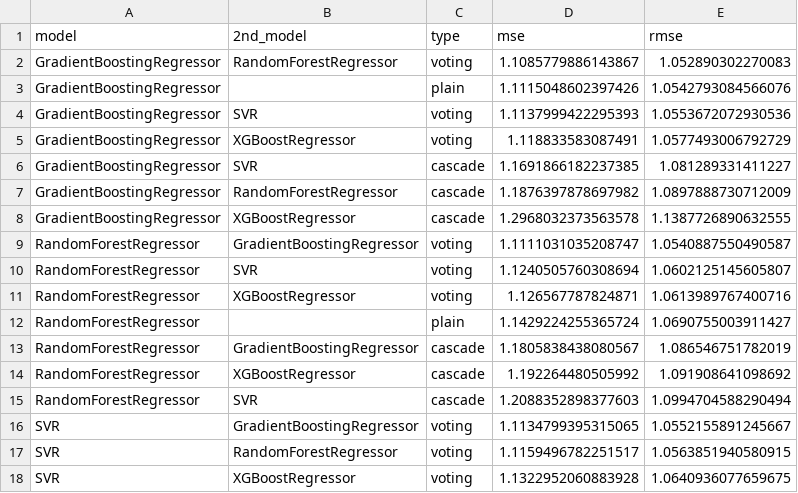
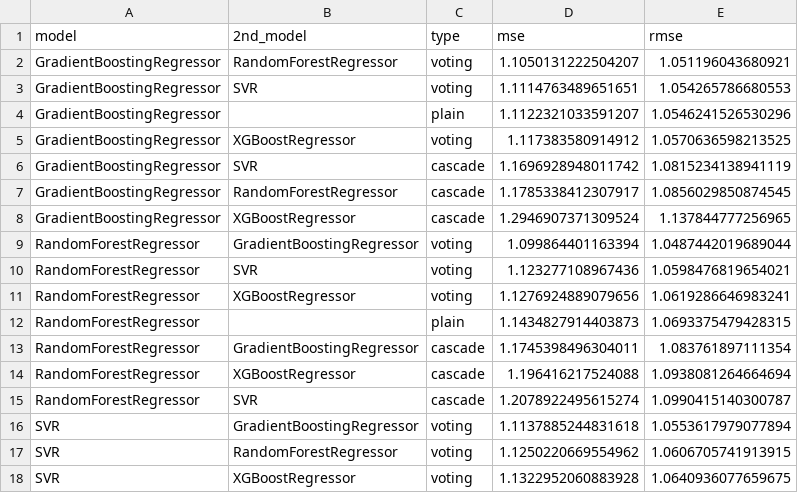
Before and after one commit to ML-Upatras/cascade-multivariate-paper, a CSV file: results/WIND/metrics.csv, drawn as a sheet; only a part is shown; the diff covers the shown part only.

```diff
--- a/results/WIND/metrics.csv
+++ b/results/WIND/metrics.csv
@@ -1,18 +1,18 @@
 model,2nd_model,type,mse,rmse
-GradientBoostingRegressor,RandomForestRegressor,voting,1.1085779886143867,1.052890302270083
-GradientBoostingRegressor,,plain,1.1115048602397426,1.0542793084566076
-GradientBoostingRegressor,SVR,voting,1.1137999422295393,1.0553672072930536
-GradientBoostingRegressor,XGBoostRegressor,voting,1.118833583087491,1.0577493006792729
-GradientBoostingRegressor,SVR,cascade,1.1691866182237385,1.081289331411227
-GradientBoostingRegressor,RandomForestRegressor,cascade,1.1876397878697982,1.0897888730712009
-GradientBoostingRegressor,XGBoostRegressor,cascade,1.2968032373563578,1.1387726890632555
-RandomForestRegressor,GradientBoostingRegressor,voting,1.1111031035208747,1.0540887550490587
-RandomForestRegressor,SVR,voting,1.1240505760308694,1.0602125145605807
-RandomForestRegressor,XGBoostRegressor,voting,1.126567787824871,1.0613989767400716
-RandomForestRegressor,,plain,1.1429224255365724,1.0690755003911427
-RandomForestRegressor,GradientBoostingRegressor,cascade,1.1805838438080567,1.086546751782019
-RandomForestRegressor,XGBoostRegressor,cascade,1.192264480505992,1.091908641098692
-RandomForestRegressor,SVR,cascade,1.2088352898377603,1.0994704588290494
-SVR,GradientBoostingRegressor,voting,1.1134799395315065,1.0552155891245667
-SVR,RandomForestRegressor,voting,1.1159496782251517,1.0563851940580915
+GradientBoostingRegressor,RandomForestRegressor,voting,1.1050131222504207,1.051196043680921
+GradientBoostingRegressor,SVR,voting,1.1114763489651651,1.054265786680553
+GradientBoostingRegressor,,plain,1.1122321033591207,1.0546241526530296
+GradientBoostingRegressor,XGBoostRegressor,voting,1.117383580914912,1.0570636598213525
+GradientBoostingRegressor,SVR,cascade,1.1696928948011742,1.0815234138941119
+GradientBoostingRegressor,RandomForestRegressor,cascade,1.1785338412307917,1.0856029850874545
+GradientBoostingRegressor,XGBoostRegressor,cascade,1.2946907371309524,1.137844777256965
+RandomForestRegressor,GradientBoostingRegressor,voting,1.099864401163394,1.0487442019689044
+RandomForestRegressor,SVR,voting,1.123277108967436,1.0598476819654021
+RandomForestRegressor,XGBoostRegressor,voting,1.1276924889079656,1.0619286646983241
+RandomForestRegressor,,plain,1.1434827914403873,1.0693375479428315
+RandomForestRegressor,GradientBoostingRegressor,cascade,1.1745398496304011,1.083761897111354
+RandomForestRegressor,XGBoostRegressor,cascade,1.196416217524088,1.0938081264664694
+RandomForestRegressor,SVR,cascade,1.2078922495615274,1.0990415140300787
+SVR,GradientBoostingRegressor,voting,1.1137885244831618,1.0553617979077894
+SVR,RandomForestRegressor,voting,1.1250220669554962,1.0606705741913915
 SVR,XGBoostRegressor,voting,1.1322952060883928,1.0640936077659675
```
Also changed, not shown: 12 edited cells elsewhere in this file, results/best_models.csv, 8 other files.
